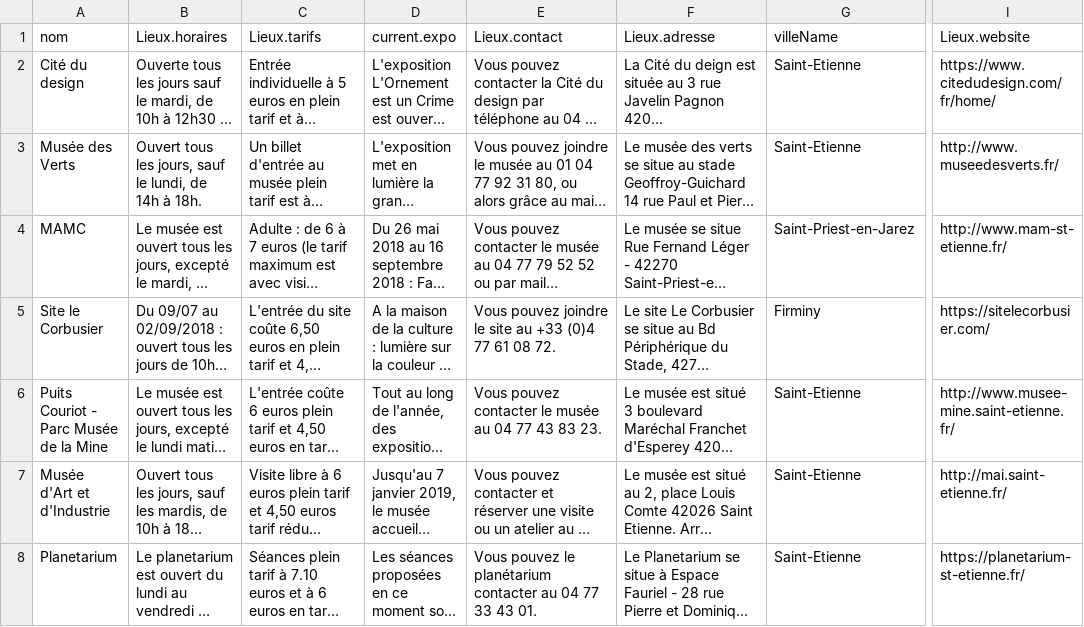
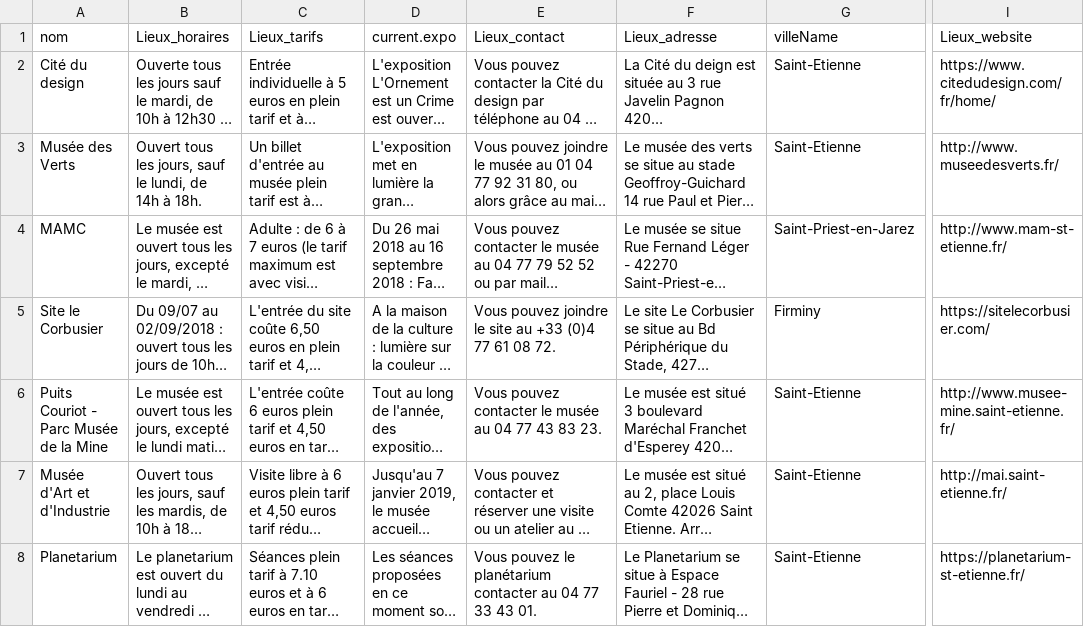
Before and after one commit to Snefff/multi-webhook, a CSV file: musee.csv, drawn as a sheet; only a part is shown, gaps mark what is left out; long unchanged cells end in …; the diff names each change by its address in the sheet, - before the commit and + after, or states it on an @@ line.

```diff
--- a/musee.csv
+++ b/musee.csv
-B1: Lieux.horaires
+B1: Lieux_horaires
-C1: Lieux.tarifs
+C1: Lieux_tarifs
-E1: Lieux.contact
+E1: Lieux_contact
-F1: Lieux.adresse
+F1: Lieux_adresse
-I1: Lieux.website
+I1: Lieux_website
```
Also changed, not shown: bibliotheque.csv, piscine.csv, 1 other file.
